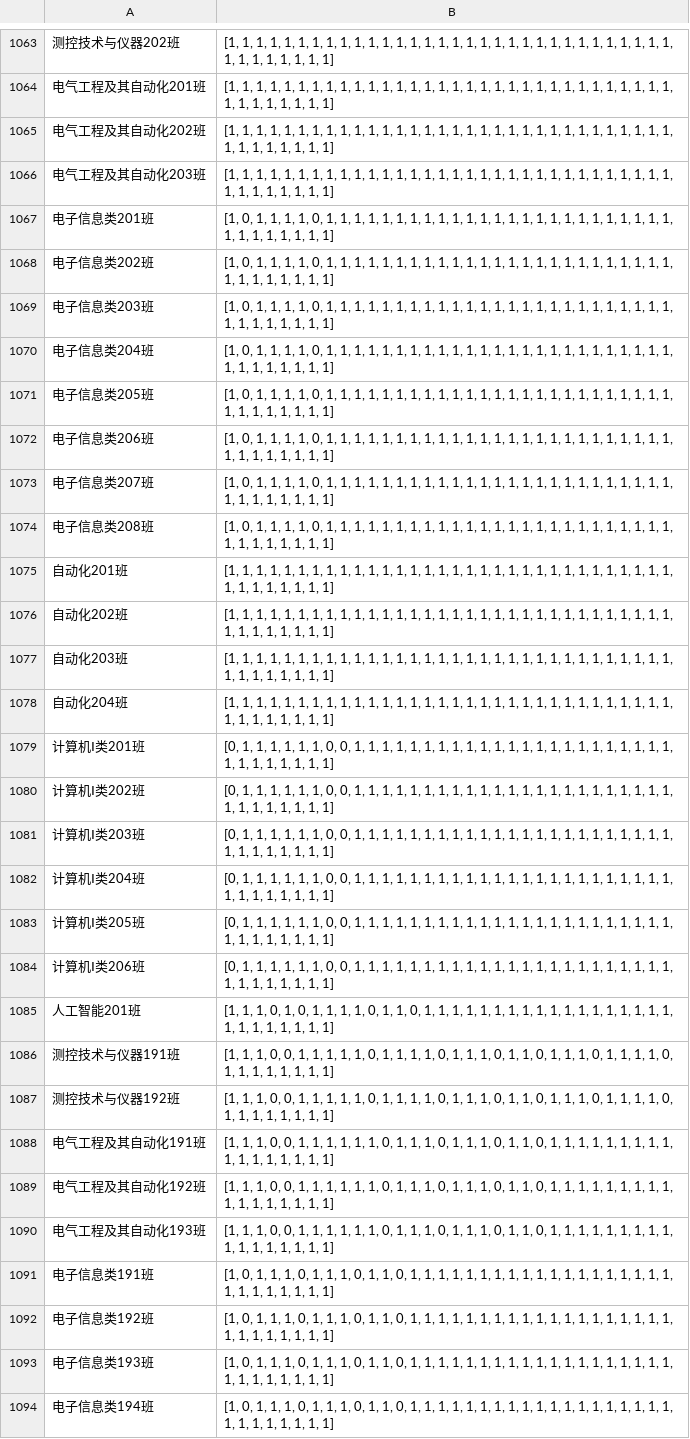
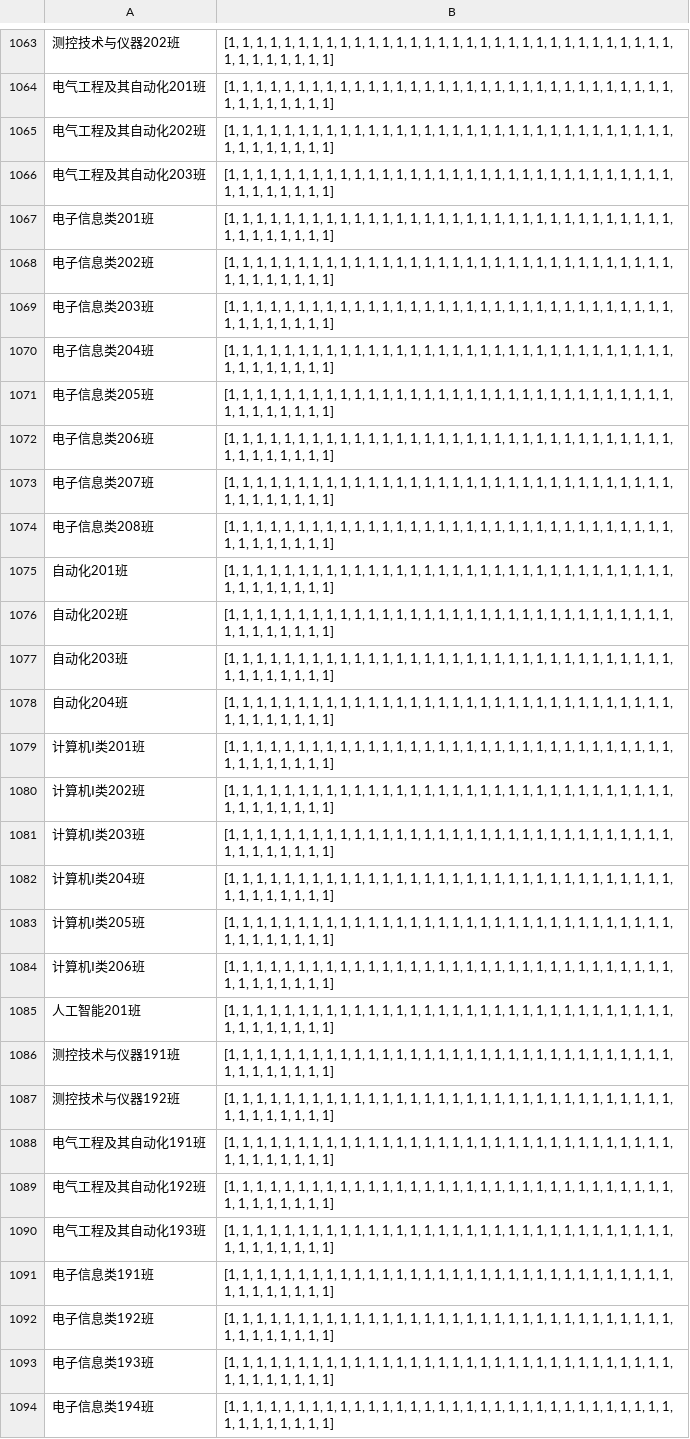
Before and after one commit to dummychicken/NCUjw, a CSV file: DDL/StudentSource.csv, drawn as a sheet; only a part is shown, gaps mark what is left out; the diff covers the shown part only; the diff names each change by its address in the sheet, - before the commit and + after, or states it on an @@ line.

```diff
--- a/DDL/StudentSource.csv
+++ b/DDL/StudentSource.csv
-B1067:B1074: [1, 0, 1, 1, 1, 1, 0, 1, 1,…
+B1067:B1074: [1, 1, 1, 1, 1, 1, 1, 1, 1,…
-B1079:B1084: [0, 1, 1, 1, 1, 1, 1, 0, 0, 1, 1,…
+B1079:B1084: [1, 1, 1, 1, 1, 1, 1, 1, 1, 1, 1,…
-B1085: …1, 1, 0, 1, 0, 1, 1, 1, 1, 0, 1, 1, 0, 1, 1,…
+B1085: …1, 1, 1, 1, 1, 1, 1, 1, 1, 1, 1, 1, 1, 1, 1,…
-B1086:B1087: …1, 1, 0, 0, 1, 1, 1, 1, 1, 0, 1, 1, 1, 1, 0, 1, 1, 1, 0, 1, 1, 0, 1, 1, 1, 0, 1, 1, 1, 1, 0, 1, 1,…
+B1086:B1087: …1, 1, 1, 1, 1, 1, 1, 1, 1, 1, 1, 1, 1, 1, 1, 1, 1, 1, 1, 1, 1, 1, 1, 1, 1, 1, 1, 1, 1, 1, 1, 1, 1,…
-B1088:B1090: …1, 1, 0, 0, 1, 1, 1, 1, 1, 1, 0, 1, 1, 1, 0, 1, 1, 1, 0, 1, 1, 0, 1, 1,…
+B1088:B1090: …1, 1, 1, 1, 1, 1, 1, 1, 1, 1, 1, 1, 1, 1, 1, 1, 1, 1, 1, 1, 1, 1, 1, 1,…
-B1091:B1094: [1, 0, 1, 1, 1, 0, 1, 1, 1, 0, 1, 1, 0, 1, 1,…
+B1091:B1094: [1, 1, 1, 1, 1, 1, 1, 1, 1, 1, 1, 1, 1, 1, 1,…
```
Also changed, not shown: 13 added rows, 7 removed rows and 87 edited cells elsewhere in this file, 18 other files.
